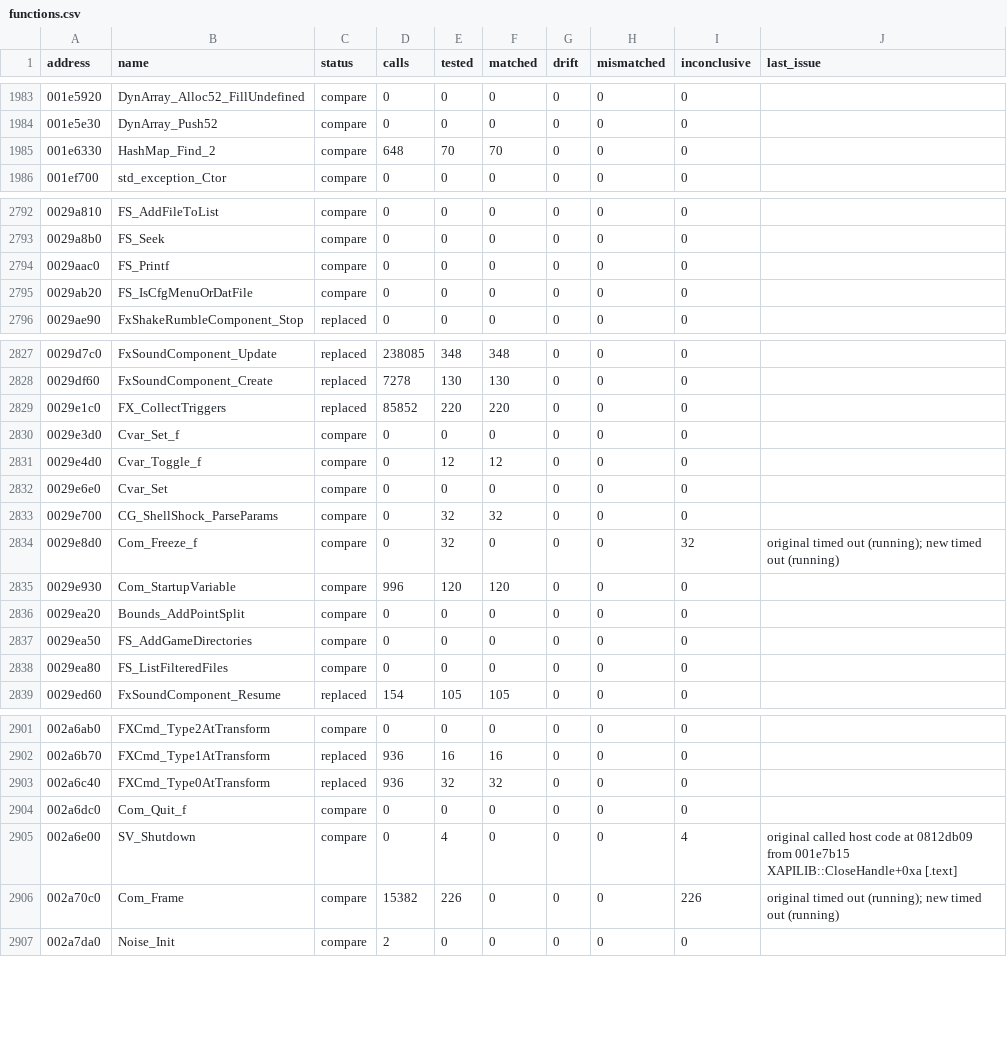
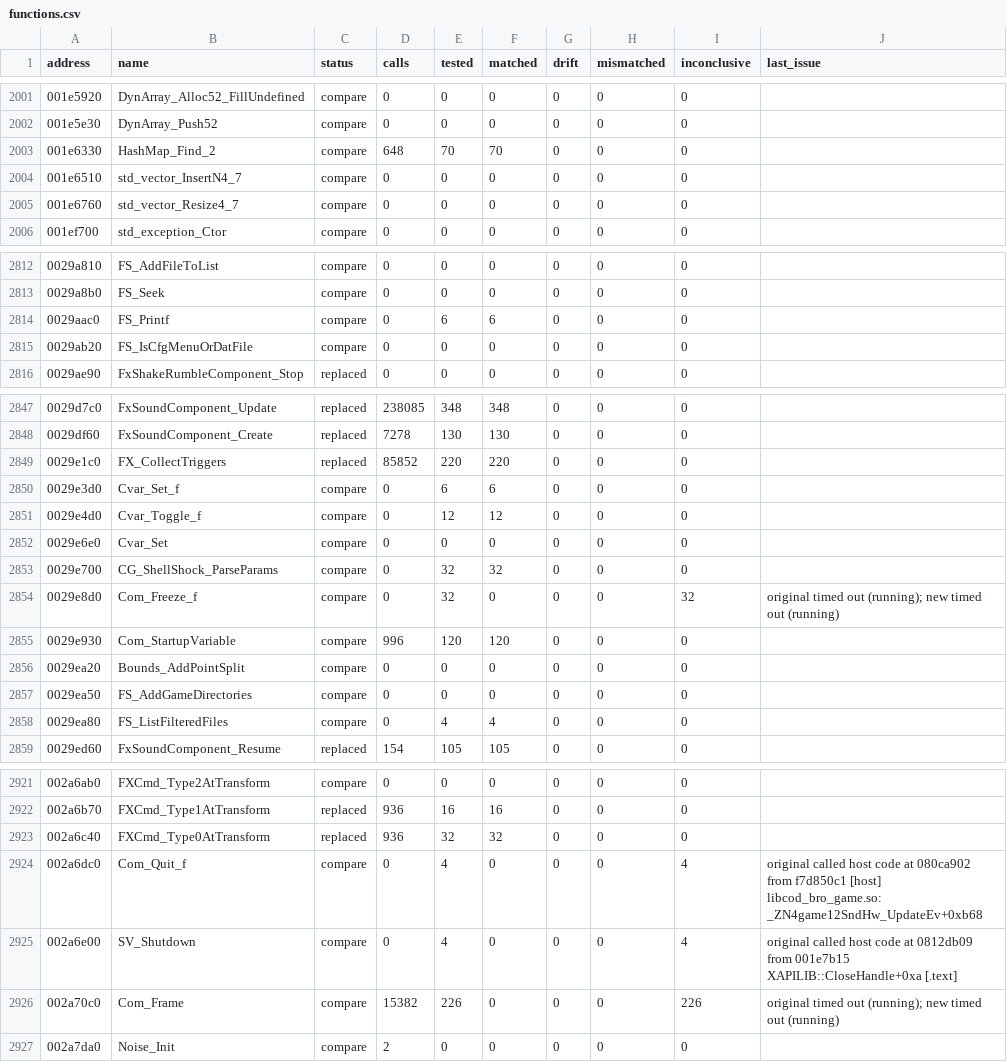
Before and after one commit to SmokeDoggy044/CoD2-BRO-Native-Loader, a CSV file: tools/data/functions.csv, drawn as a sheet; only a part is shown, gaps mark what is left out; the diff covers the shown part only.

```diff
--- a/tools/data/functions.csv
+++ b/tools/data/functions.csv
@@ -1985,2 +2003,4 @@ address,name,status,calls,tested,matched,drift,mismatched,inconclusive,last_issu
 001e6330,HashMap_Find_2,compare,648,70,70,0,0,0,""
+001e6510,std_vector_InsertN4_7,compare,0,0,0,0,0,0,""
+001e6760,std_vector_Resize4_7,compare,0,0,0,0,0,0,""
 001ef700,std_exception_Ctor,compare,0,0,0,0,0,0,""
@@ -2793,3 +2813,3 @@ address,name,status,calls,tested,matched,drift,mismatched,inconclusive,last_issu
 0029a8b0,FS_Seek,compare,0,0,0,0,0,0,""
-0029aac0,FS_Printf,compare,0,0,0,0,0,0,""
+0029aac0,FS_Printf,compare,0,6,6,0,0,0,""
 0029ab20,FS_IsCfgMenuOrDatFile,compare,0,0,0,0,0,0,""
@@ -2829,3 +2849,3 @@ address,name,status,calls,tested,matched,drift,mismatched,inconclusive,last_issu
 0029e1c0,FX_CollectTriggers,replaced,85852,220,220,0,0,0,""
-0029e3d0,Cvar_Set_f,compare,0,0,0,0,0,0,""
+0029e3d0,Cvar_Set_f,compare,0,6,6,0,0,0,""
 0029e4d0,Cvar_Toggle_f,compare,0,12,12,0,0,0,""
@@ -2837,3 +2857,3 @@ address,name,status,calls,tested,matched,drift,mismatched,inconclusive,last_issu
 0029ea50,FS_AddGameDirectories,compare,0,0,0,0,0,0,""
-0029ea80,FS_ListFilteredFiles,compare,0,0,0,0,0,0,""
+0029ea80,FS_ListFilteredFiles,compare,0,4,4,0,0,0,""
 0029ed60,FxSoundComponent_Resume,replaced,154,105,105,0,0,0,""
@@ -2903,3 +2923,3 @@ address,name,status,calls,tested,matched,drift,mismatched,inconclusive,last_issu
 002a6c40,FXCmd_Type0AtTransform,replaced,936,32,32,0,0,0,""
-002a6dc0,Com_Quit_f,compare,0,0,0,0,0,0,""
+002a6dc0,Com_Quit_f,compare,0,4,0,0,0,4,"original called host code at 080ca902 from f7d850c1 [host] libcod_bro_game.so: _ZN4game12SndHw_UpdateEv+0xb68"
 002a6e00,SV_Shutdown,compare,0,4,0,0,0,4,"original called host code at 0812db09 from 001e7b15 XAPILIB::CloseHandle+0xa [.text]"
```
Also changed, not shown: 18 added rows and 9 edited cells elsewhere in this file, 1 other file.
